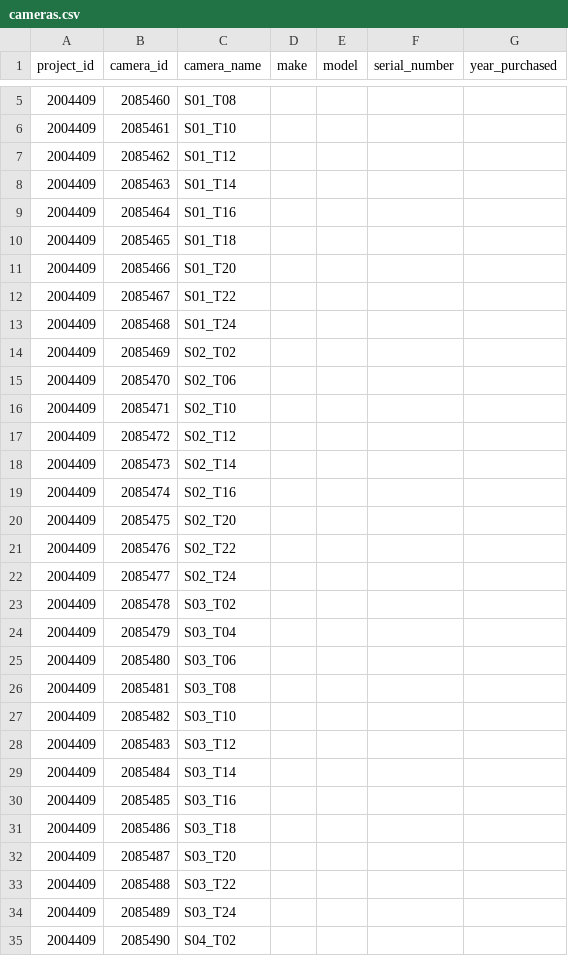
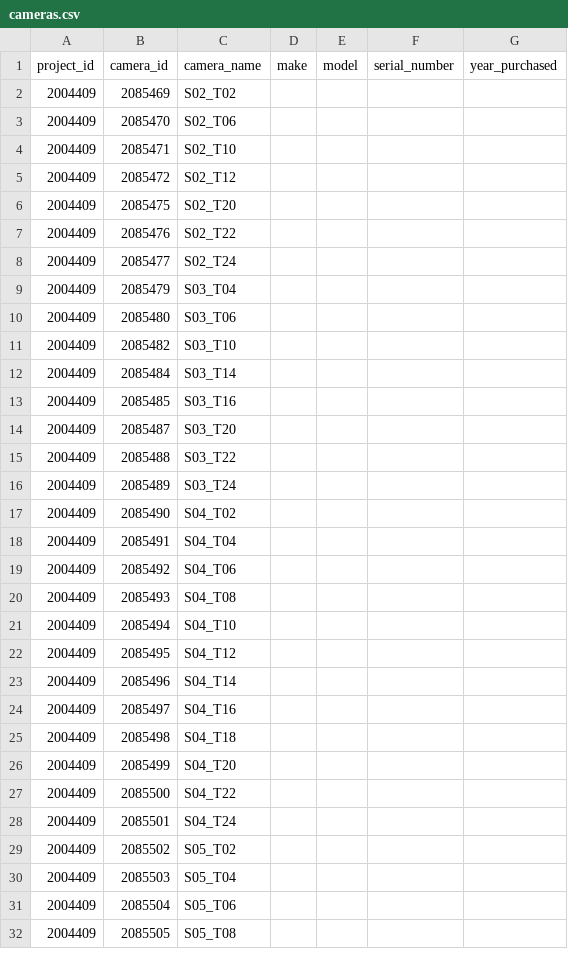
Before and after one commit to agreenville/BIOL3009, a CSV file: data/2026/cameras.csv, drawn as a sheet; only a part is shown, gaps mark what is left out; the shorter side is filled out with more unchanged rows; the diff covers the shown part only.

```diff
--- a/data/2026/cameras.csv
+++ b/data/2026/cameras.csv
@@ -5,10 +2 @@ project_id,camera_id,camera_name,make,model,serial_number,year_purchased
-2004409,2085460,S01_T08,,,,
-2004409,2085461,S01_T10,,,,
-2004409,2085462,S01_T12,,,,
-2004409,2085463,S01_T14,,,,
-2004409,2085464,S01_T16,,,,
-2004409,2085465,S01_T18,,,,
-2004409,2085466,S01_T20,,,,
-2004409,2085467,S01_T22,,,,
-2004409,2085468,S01_T24,,,,
 2004409,2085469,S02_T02,,,,
@@ -17,4 +5,2 @@ project_id,camera_id,camera_name,make,model,serial_number,year_purchased
 2004409,2085472,S02_T12,,,,
-2004409,2085473,S02_T14,,,,
-2004409,2085474,S02_T16,,,,
 2004409,2085475,S02_T20,,,,
@@ -22,11 +8,7 @@ project_id,camera_id,camera_name,make,model,serial_number,year_purchased
 2004409,2085477,S02_T24,,,,
-2004409,2085478,S03_T02,,,,
 2004409,2085479,S03_T04,,,,
 2004409,2085480,S03_T06,,,,
-2004409,2085481,S03_T08,,,,
 2004409,2085482,S03_T10,,,,
-2004409,2085483,S03_T12,,,,
 2004409,2085484,S03_T14,,,,
 2004409,2085485,S03_T16,,,,
-2004409,2085486,S03_T18,,,,
 2004409,2085487,S03_T20,,,,
```
Also changed, not shown: 3 removed rows elsewhere in this file, data/2026/Ctable.WI_2026.csv, data/2026/projects.csv, 6 other files.
